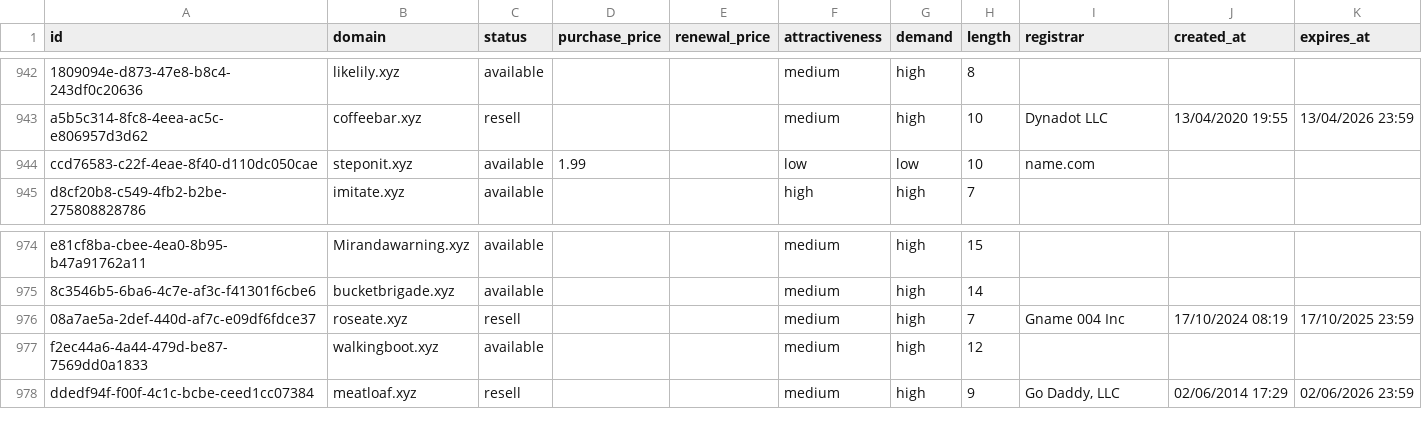
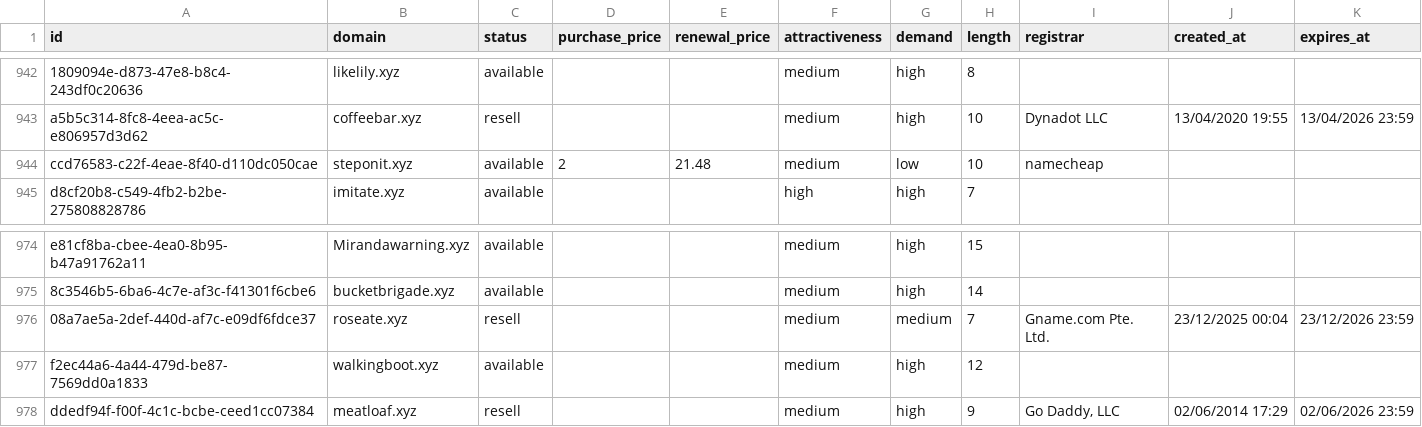
Before and after one commit to UniqueDomains/xyz-oneword-domains, a CSV file: xyz.csv, drawn as a sheet; only a part is shown, gaps mark what is left out; the diff covers the shown part only; the diff names each change by its address in the sheet, - before the commit and + after, or states it on an @@ line.

```diff
--- a/xyz.csv
+++ b/xyz.csv
-D944 (purchase_price): 1.99
+D944 (purchase_price): 2
-E944 (renewal_price): (empty)
+E944 (renewal_price): 21.48
-F944 (attractiveness): low
+F944 (attractiveness): medium
-I944 (registrar): name.com
+I944 (registrar): namecheap
-G976 (demand): high
+G976 (demand): medium
-I976 (registrar): Gname 004 Inc
+I976 (registrar): Gname.com Pte. Ltd.
-J976 (created_at): 17/10/2024 08:19
+J976 (created_at): 23/12/2025 00:04
-K976 (expires_at): 17/10/2025 23:59
+K976 (expires_at): 23/12/2026 23:59
```
Also changed, not shown: 26 edited cells elsewhere in this file, 4 other files.
